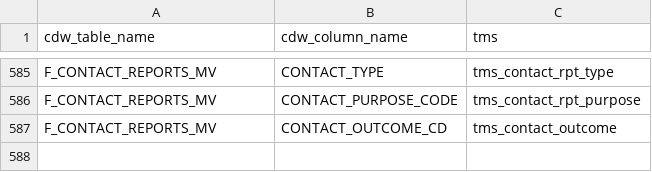
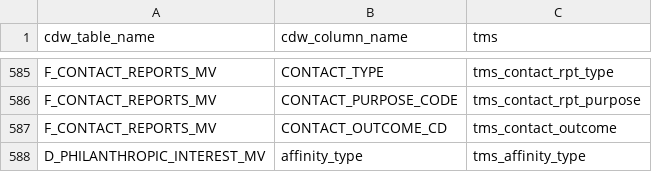
Before and after one commit to kdecker-berkeley/discoveryengine, a CSV file: inst/extdata/cdw_tms_dictionary.csv, drawn as a sheet; only a part is shown, gaps mark what is left out.

```diff
--- a/inst/extdata/cdw_tms_dictionary.csv
+++ b/inst/extdata/cdw_tms_dictionary.csv
@@ -588 +588,2 @@ F_CONTACT_REPORTS_MV,CONTACT_PURPOSE_CODE,tms_contact_rpt_purpose
 F_CONTACT_REPORTS_MV,CONTACT_OUTCOME_CD,tms_contact_outcome
+D_PHILANTHROPIC_INTEREST_MV,affinity_type,tms_affinity_type
```
Also changed, not shown: inst/extdata/widget_finder.csv, 2 other files.
